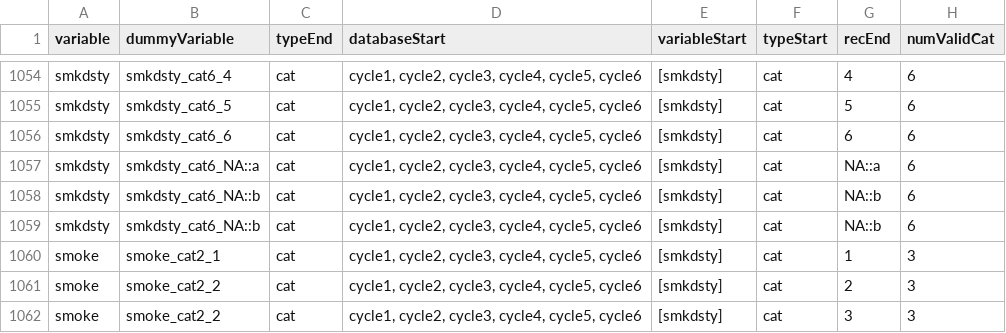
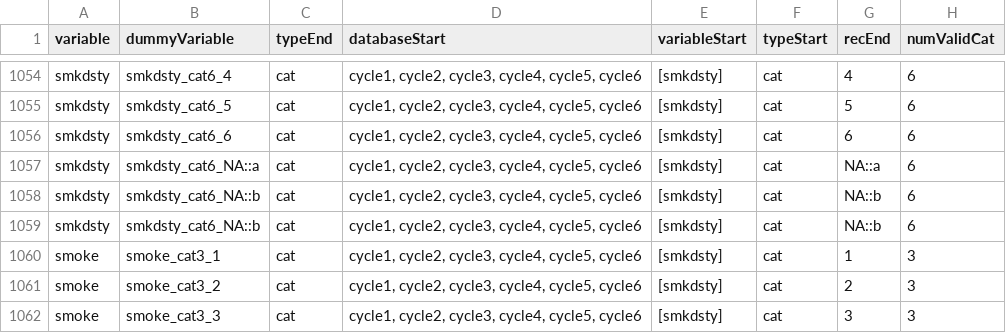
Before and after one commit to Big-Life-Lab/chmsflow, a CSV file: inst/extdata/variable-details.csv, drawn as a sheet; only a part is shown, gaps mark what is left out; the diff covers the shown part only; the diff names each change by its address in the sheet, - before the commit and + after, or states it on an @@ line.

```diff
--- a/inst/extdata/variable-details.csv
+++ b/inst/extdata/variable-details.csv
-B1060 (dummyVariable): smoke_cat2_1
+B1060 (dummyVariable): smoke_cat3_1
-B1061 (dummyVariable): smoke_cat2_2
+B1061 (dummyVariable): smoke_cat3_2
-B1062 (dummyVariable): smoke_cat2_2
+B1062 (dummyVariable): smoke_cat3_3
```
Also changed, not shown: 9 edited cells elsewhere in this file, inst/extdata/variables.csv, 3 other files.
